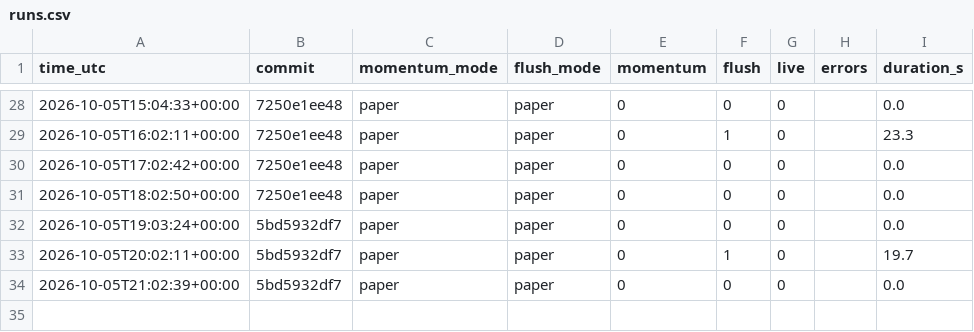
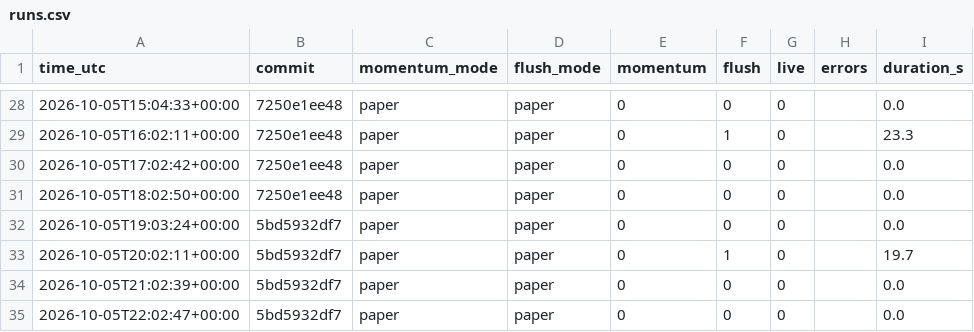
Before and after one commit to daijobudesu69/Crypto-REM, a CSV file: state/runs.csv, drawn as a sheet; only a part is shown, gaps mark what is left out; the diff names each change by its address in the sheet, - before the commit and + after, or states it on an @@ line.

```diff
--- a/state/runs.csv
+++ b/state/runs.csv
+row 35: 2026-10-05T22:02:47+00:00 | 5bd5932df7 | paper | paper | 0 | 0 | 0 |  | 0.0
```
